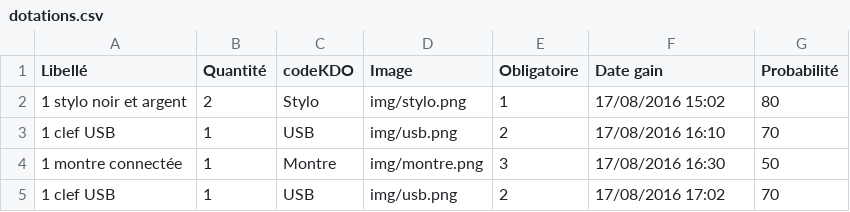
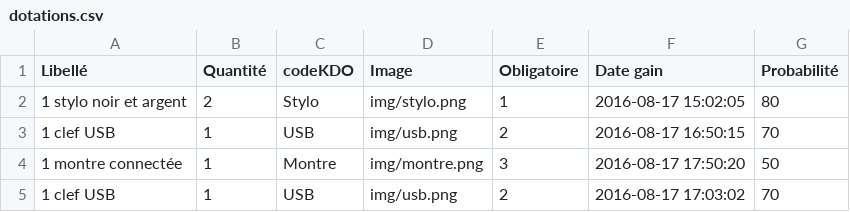
Before and after one commit to ccaseau/quizApp, a CSV file: www/data/dotations.csv, drawn as a sheet; the diff names each change by its address in the sheet, - before the commit and + after, or states it on an @@ line.

```diff
--- a/www/data/dotations.csv
+++ b/www/data/dotations.csv
-F2 (Date gain): 17/08/2016 15:02
+F2 (Date gain): 2016-08-17 15:02:05
-F3 (Date gain): 17/08/2016 16:10
+F3 (Date gain): 2016-08-17 16:50:15
-F4 (Date gain): 17/08/2016 16:30
+F4 (Date gain): 2016-08-17 17:50:20
-F5 (Date gain): 17/08/2016 17:02
+F5 (Date gain): 2016-08-17 17:03:02
```
Also changed, not shown: www/data/questions.csv, 26 other files.
